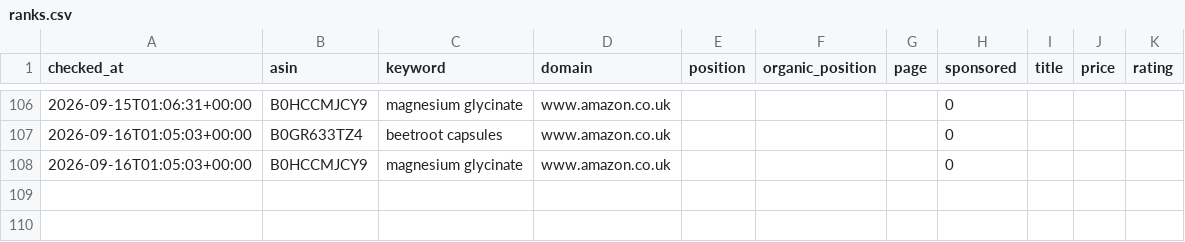
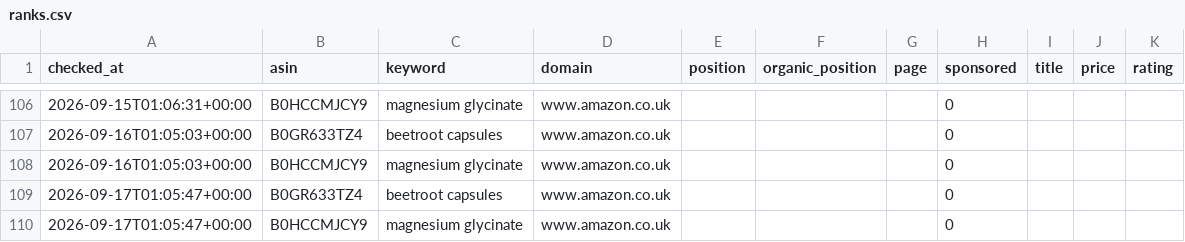
Before and after one commit to mattycan/amazon-keyword-rank-tracker, a CSV file: data/ranks.csv, drawn as a sheet; only a part is shown, gaps mark what is left out.

Commit message:
chore: daily rank update 2026-09-17

```diff
--- a/data/ranks.csv
+++ b/data/ranks.csv
@@ -108 +108,3 @@ checked_at,asin,keyword,domain,position,organic_position,page,sponsored,title,pr
 2026-09-16T01:05:03+00:00,B0HCCMJCY9,magnesium glycinate,www.amazon.co.uk,,,,0,,,
+2026-09-17T01:05:47+00:00,B0GR633TZ4,beetroot capsules,www.amazon.co.uk,,,,0,,,
+2026-09-17T01:05:47+00:00,B0HCCMJCY9,magnesium glycinate,www.amazon.co.uk,,,,0,,,
```
Also changed, not shown: 2 other files.
